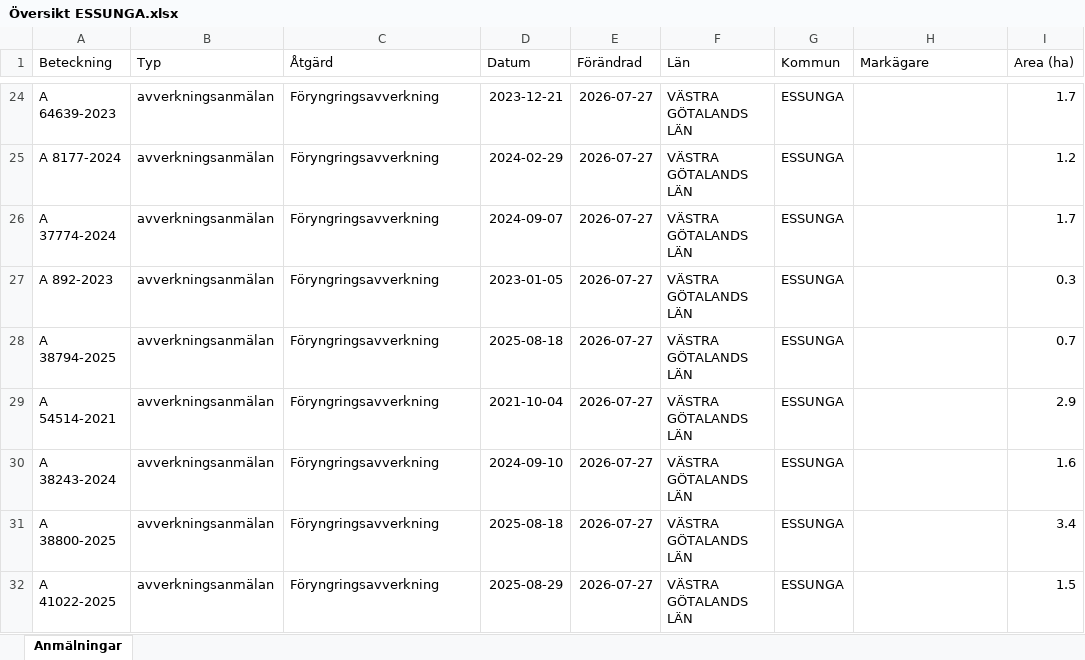
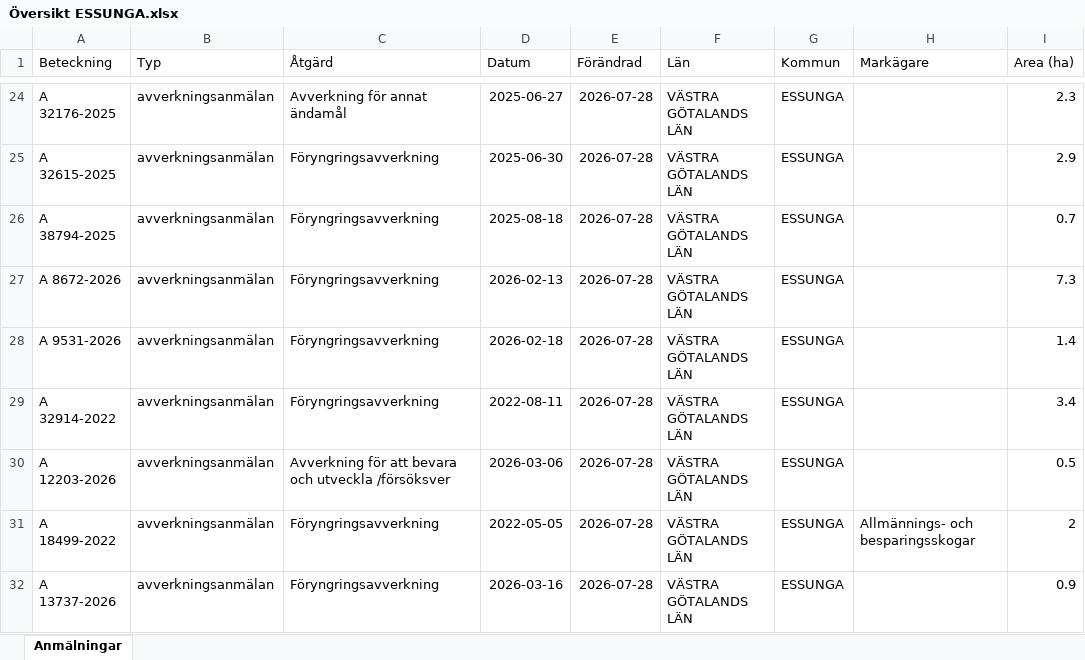
Before and after one commit to klasma/Logging_1445, an Excel workbook: Översikt ESSUNGA.xlsx, sheet Anmälningar, drawn as a sheet; only a part is shown, gaps mark what is left out; values as stored, in another font and other column widths than the file's, no borders; the diff covers the shown part only; the diff names each change by its address in the sheet, - before the commit and + after, or states it on an @@ line.

```diff
--- a/Översikt ESSUNGA.xlsx (sheet Anmälningar)
+++ b/Översikt ESSUNGA.xlsx (sheet Anmälningar)
-A24 (Beteckning): A 64639-2023
+A24 (Beteckning): A 32176-2025
-C24 (Åtgärd): Föryngringsavverkning
+C24 (Åtgärd): Avverkning för annat ändamål
-D24 (Datum): 2023-12-21
+D24 (Datum): 2025-06-27
-E24:E32 (Förändrad): 2026-07-27
+E24:E32 (Förändrad): 2026-07-28
-I24 (Area (ha)): 1.7
+I24 (Area (ha)): 2.3
-A25 (Beteckning): A 8177-2024
+A25 (Beteckning): A 32615-2025
-D25 (Datum): 2024-02-29
+D25 (Datum): 2025-06-30
-I25 (Area (ha)): 1.2
+I25 (Area (ha)): 2.9
-A26 (Beteckning): A 37774-2024
+A26 (Beteckning): A 38794-2025
-D26 (Datum): 2024-09-07
+D26 (Datum): 2025-08-18
-I26 (Area (ha)): 1.7
+I26 (Area (ha)): 0.7
-A27 (Beteckning): A 892-2023
+A27 (Beteckning): A 8672-2026
-D27 (Datum): 2023-01-05
+D27 (Datum): 2026-02-13
-I27 (Area (ha)): 0.3
+I27 (Area (ha)): 7.3
-A28 (Beteckning): A 38794-2025
+A28 (Beteckning): A 9531-2026
-D28 (Datum): 2025-08-18
+D28 (Datum): 2026-02-18
-I28 (Area (ha)): 0.7
+I28 (Area (ha)): 1.4
-A29 (Beteckning): A 54514-2021
+A29 (Beteckning): A 32914-2022
-D29 (Datum): 2021-10-04
+D29 (Datum): 2022-08-11
-I29 (Area (ha)): 2.9
+I29 (Area (ha)): 3.4
-A30 (Beteckning): A 38243-2024
+A30 (Beteckning): A 12203-2026
-C30 (Åtgärd): Föryngringsavverkning
+C30 (Åtgärd): Avverkning för att bevara och utveckla /försöksver
-D30 (Datum): 2024-09-10
+D30 (Datum): 2026-03-06
-I30 (Area (ha)): 1.6
+I30 (Area (ha)): 0.5
-A31 (Beteckning): A 38800-2025
+A31 (Beteckning): A 18499-2022
-D31 (Datum): 2025-08-18
+D31 (Datum): 2022-05-05
-H31 (Markägare): (empty)
+H31 (Markägare): Allmännings- och besparingsskogar
-I31 (Area (ha)): 3.4
+I31 (Area (ha)): 2
-A32 (Beteckning): A 41022-2025
+A32 (Beteckning): A 13737-2026
-D32 (Datum): 2025-08-29
+D32 (Datum): 2026-03-16
-I32 (Area (ha)): 1.5
+I32 (Area (ha)): 0.9
```
Also changed, not shown: 270 edited cells elsewhere in this sheet, artfynd/A 3563-2024 artfynd.xlsx, artfynd/A 56429-2022 artfynd.xlsx, 9 other files.
